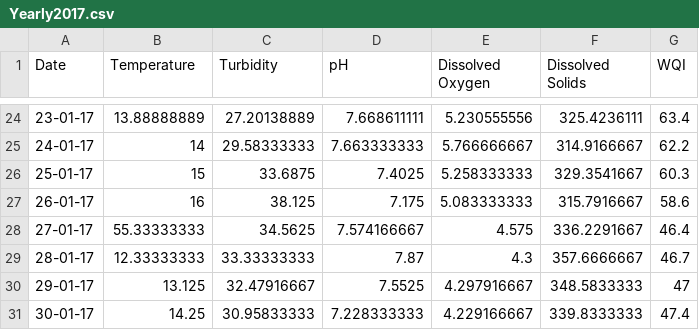
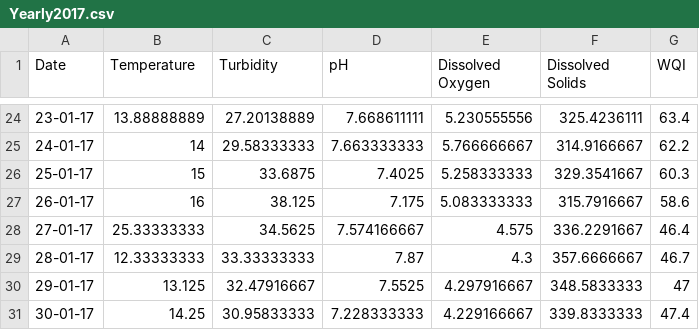
Before and after one commit to kumailkhan1/Time-series-analysis-and-prediction-of-water-quality-through-remote-sensing-GIS-and-IoT, a CSV file: public/dashboard/Yearly_Datasets/Yearly2017.csv, drawn as a sheet; only a part is shown, gaps mark what is left out.

```diff
--- a/public/dashboard/Yearly_Datasets/Yearly2017.csv
+++ b/public/dashboard/Yearly_Datasets/Yearly2017.csv
@@ -27,3 +27,3 @@ Date,Temperature,Turbidity,pH,Dissolved Oxygen,Dissolved Solids,WQI
 26-01-17,16,38.125,7.175,5.083333333,315.7916667,58.6
-27-01-17,55.33333333,34.5625,7.574166667,4.575,336.2291667,46.4
+27-01-17,25.33333333,34.5625,7.574166667,4.575,336.2291667,46.4
 28-01-17,12.33333333,33.33333333,7.87,4.3,357.6666667,46.7
```
Also changed, not shown: public/dashboard/Yearly_Datasets/Yearly2014.csv, public/dashboard/Yearly_Datasets/Yearly2016.csv, 3 other files.
